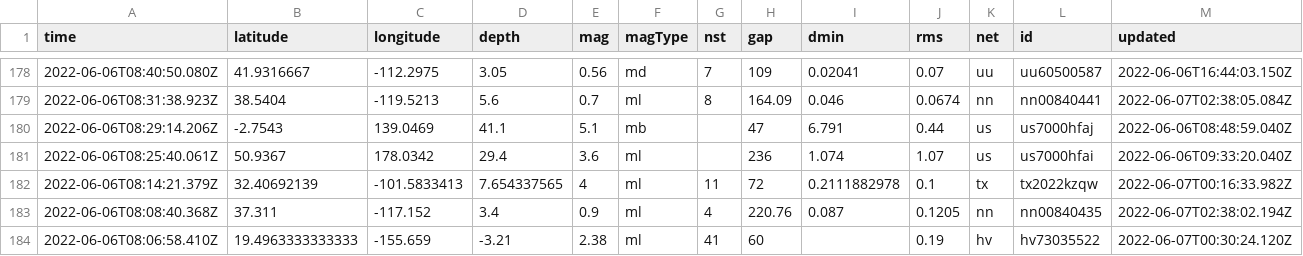
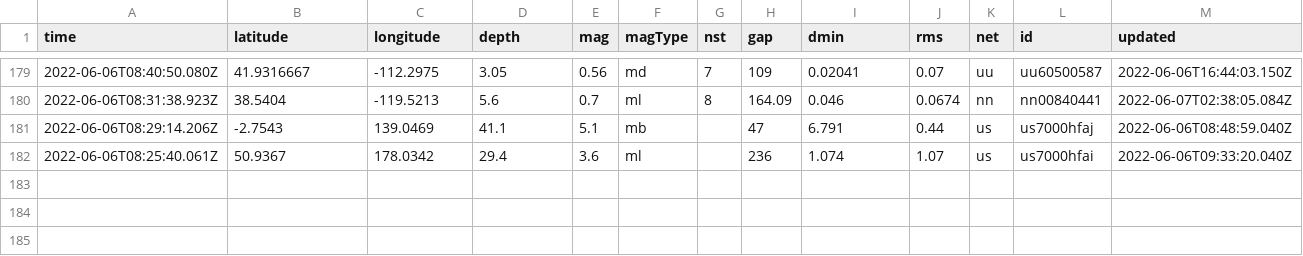
Before and after one commit to melfronczek/my-data-robot, a CSV file: usgs_current.csv, drawn as a sheet; only a part is shown, gaps mark what is left out; removed rows and columns are numbered as before the commit, all else as after; rows hold the shown columns only; the diff covers the shown part only; the diff names each change by its address in the sheet, - before the commit and + after, or states it on an @@ line.

```diff
--- a/usgs_current.csv
+++ b/usgs_current.csv
-row 182: 2022-06-06T08:14:21.379Z | 32.40692139 | -101.5833413 | 7.654337565 | 4 | ml | 11 | 72 | 0.2111882978 | 0.1 | tx | tx2022kzqw | 2022-06-07T00:16:33.982Z
-row 183: 2022-06-06T08:08:40.368Z | 37.311 | -117.152 | 3.4 | 0.9 | ml | 4 | 220.76 | 0.087 | 0.1205 | nn | nn00840435 | 2022-06-07T02:38:02.194Z
-row 184: 2022-06-06T08:06:58.410Z | 19.4963333333333 | -155.659 | -3.21 | 2.38 | ml | 41 | 60 |  | 0.19 | hv | hv73035522 | 2022-06-07T00:30:24.120Z
```
Also changed, not shown: 1 added row, 3 removed rows and 3 edited cells elsewhere in this file.
